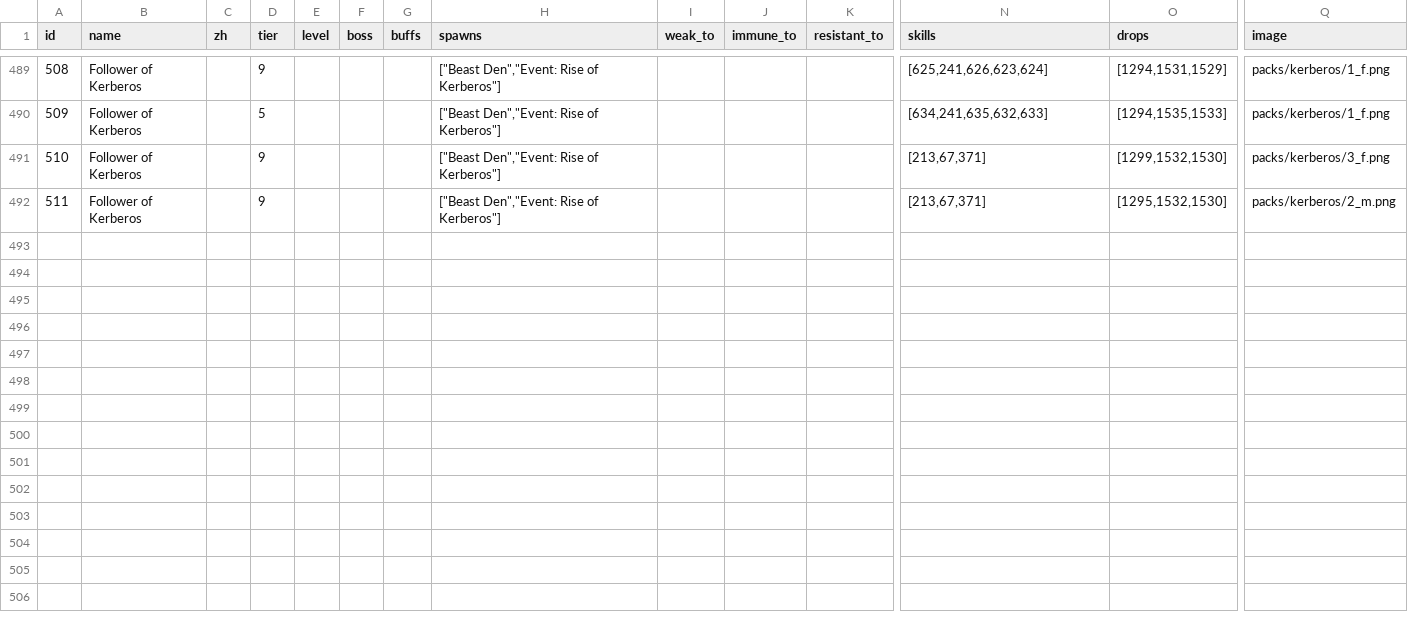
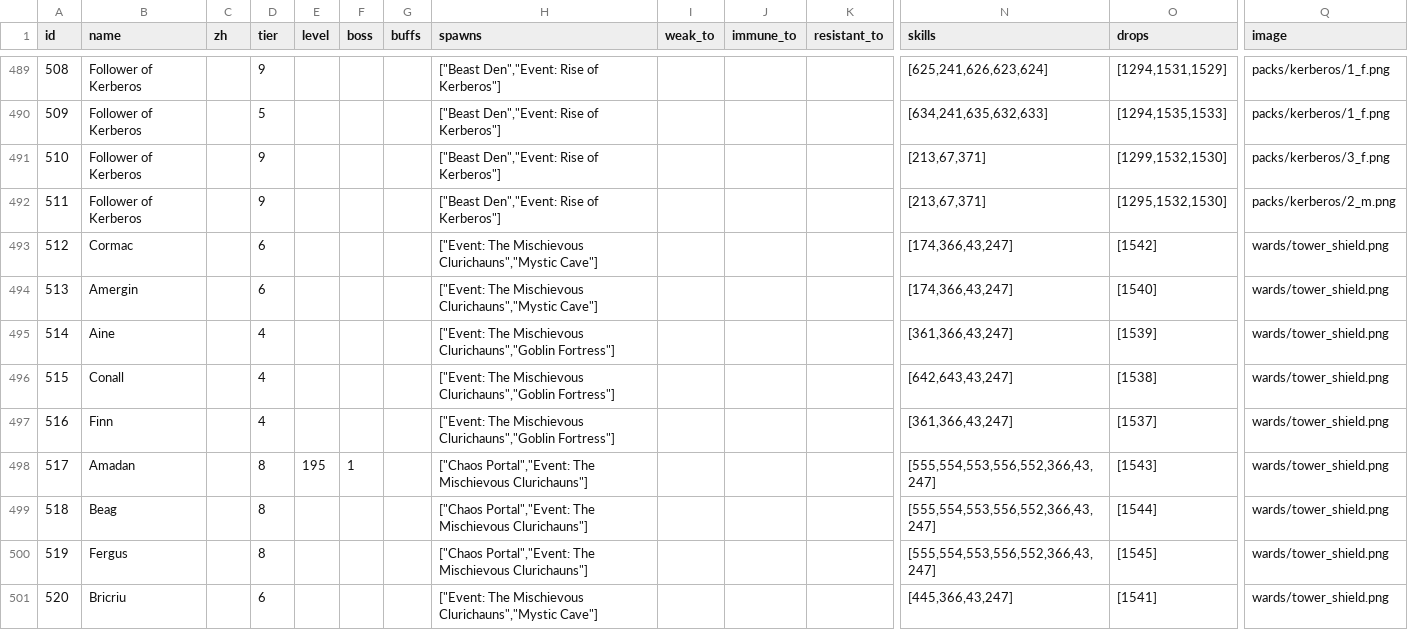
Before and after one commit to Rplus/orna-lookup, a CSV file: public/raw-data/monster.json.csv, drawn as a sheet; only a part is shown, gaps mark what is left out; rows hold the shown columns only; the diff names each change by its address in the sheet, - before the commit and + after, or states it on an @@ line.

```diff
--- a/public/raw-data/monster.json.csv
+++ b/public/raw-data/monster.json.csv
+row 493: 512 | Cormac |  | 6 |  |  |  | ["Event: The Mischievous Clurichauns","Mystic Cave"] |  |  |  | [174,366,43,247] | [1542] | wards/tower_shield.png
+row 494: 513 | Amergin |  | 6 |  |  |  | ["Event: The Mischievous Clurichauns","Mystic Cave"] |  |  |  | [174,366,43,247] | [1540] | wards/tower_shield.png
+row 495: 514 | Aine |  | 4 |  |  |  | ["Event: The Mischievous Clurichauns","Goblin Fortress"] |  |  |  | [361,366,43,247] | [1539] | wards/tower_shield.png
+row 496: 515 | Conall |  | 4 |  |  |  | ["Event: The Mischievous Clurichauns","Goblin Fortress"] |  |  |  | [642,643,43,247] | [1538] | wards/tower_shield.png
+row 497: 516 | Finn |  | 4 |  |  |  | ["Event: The Mischievous Clurichauns","Goblin Fortress"] |  |  |  | [361,366,43,247] | [1537] | wards/tower_shield.png
+row 498: 517 | Amadan |  | 8 | 195 | 1 |  | ["Chaos Portal","Event: The Mischievous Clurichauns"] |  |  |  | [555,554,553,556,552,366,43,247] | [1543] | wards/tower_shield.png
+row 499: 518 | Beag |  | 8 |  |  |  | ["Chaos Portal","Event: The Mischievous Clurichauns"] |  |  |  | [555,554,553,556,552,366,43,247] | [1544] | wards/tower_shield.png
+row 500: 519 | Fergus |  | 8 |  |  |  | ["Chaos Portal","Event: The Mischievous Clurichauns"] |  |  |  | [555,554,553,556,552,366,43,247] | [1545] | wards/tower_shield.png
+row 501: 520 | Bricriu |  | 6 |  |  |  | ["Event: The Mischievous Clurichauns","Mystic Cave"] |  |  |  | [445,366,43,247] | [1541] | wards/tower_shield.png
```
Also changed, not shown: public/raw-data/item.json.csv, public/raw-data/item.lang.csv, 27 other files.
